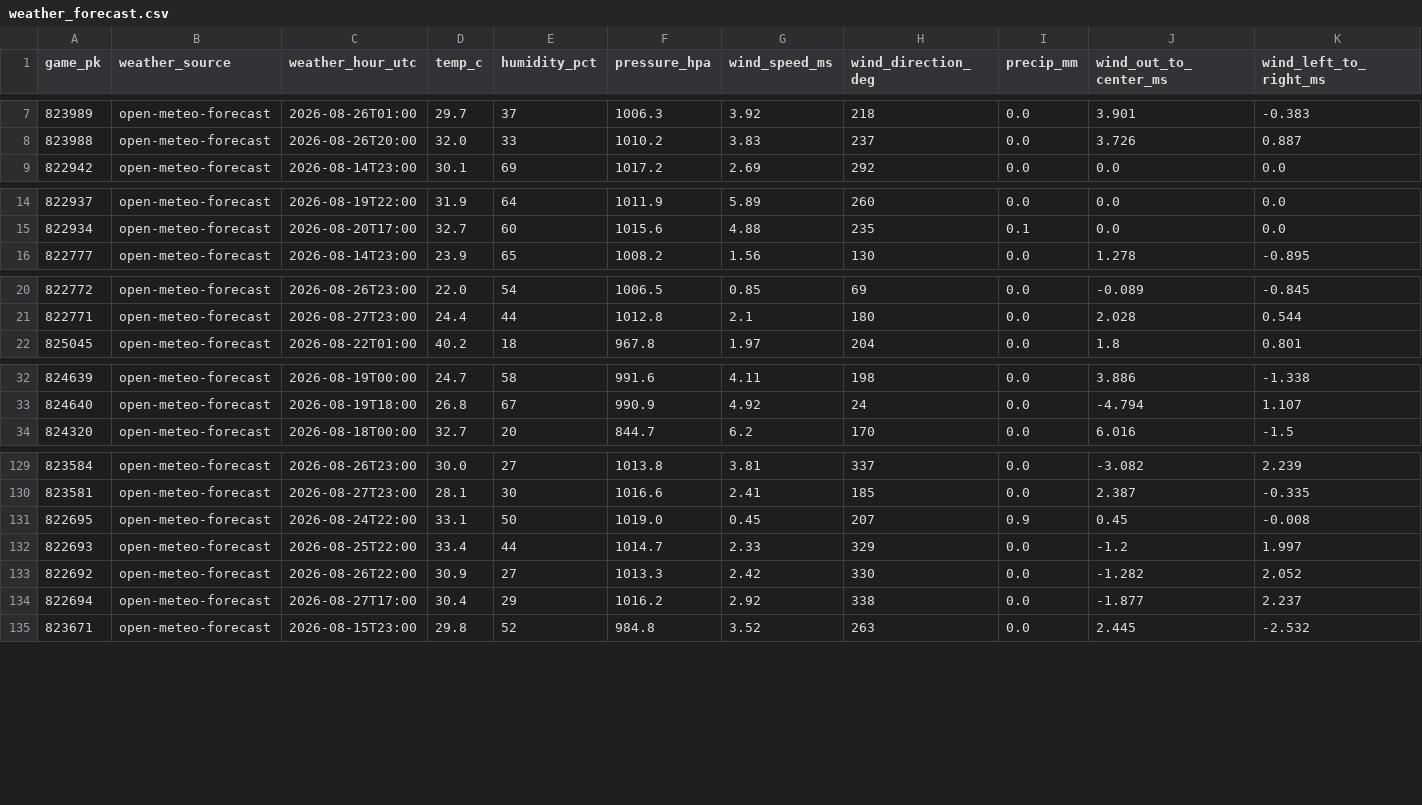
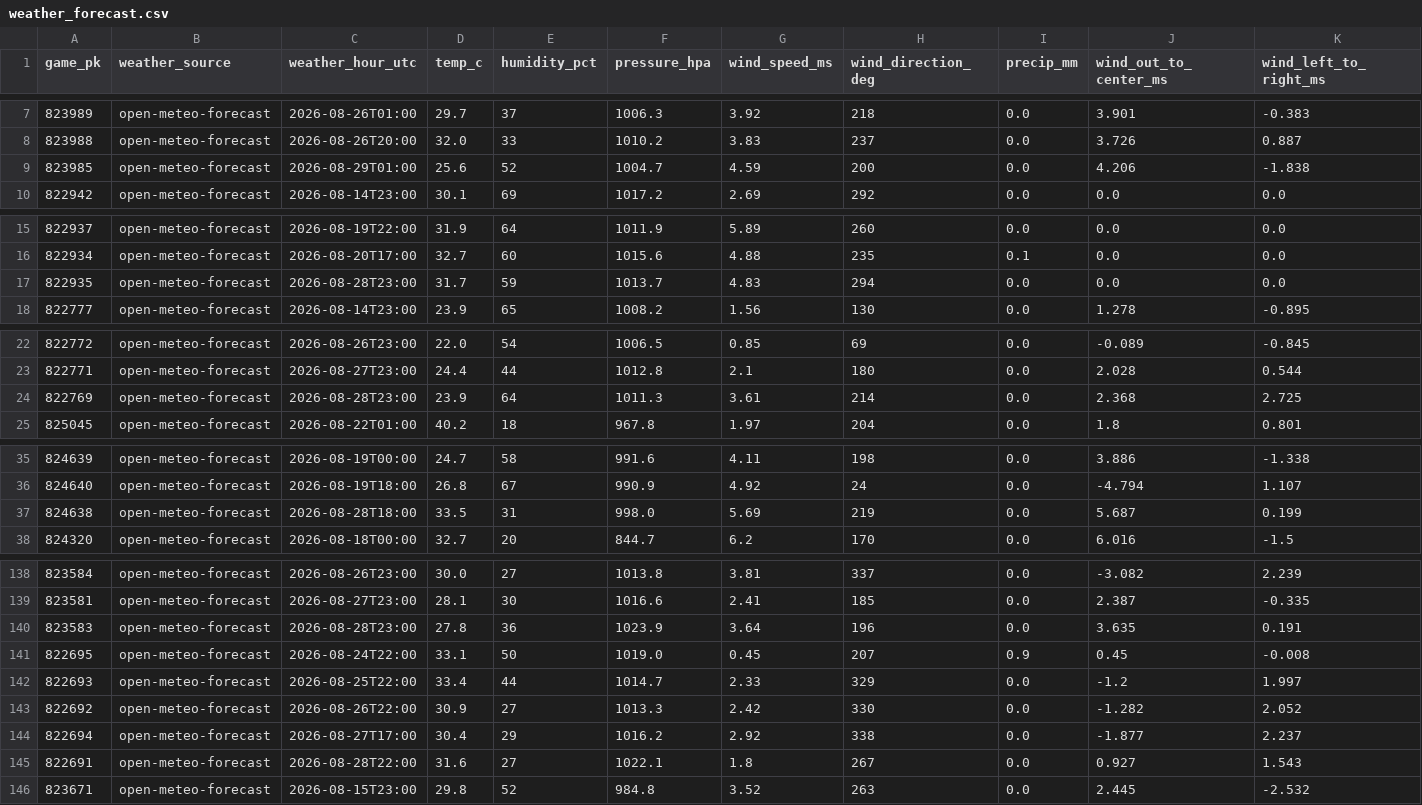
Before and after one commit to joshuakingsland/claude-diamond, a CSV file: data/weather_forecast.csv, drawn as a sheet; only a part is shown, gaps mark what is left out; rows hold the shown columns only; the diff covers the shown part only; the diff names each change by its address in the sheet, - before the commit and + after, or states it on an @@ line.

```diff
--- a/data/weather_forecast.csv
+++ b/data/weather_forecast.csv
+row 9: 823985 | open-meteo-forecast | 2026-08-29T01:00 | 25.6 | 52 | 1004.7 | 4.59 | 200 | 0.0 | 4.206 | -1.838
+row 17: 822935 | open-meteo-forecast | 2026-08-28T23:00 | 31.7 | 59 | 1013.7 | 4.83 | 294 | 0.0 | 0.0 | 0.0
+row 24: 822769 | open-meteo-forecast | 2026-08-28T23:00 | 23.9 | 64 | 1011.3 | 3.61 | 214 | 0.0 | 2.368 | 2.725
+row 37: 824638 | open-meteo-forecast | 2026-08-28T18:00 | 33.5 | 31 | 998.0 | 5.69 | 219 | 0.0 | 5.687 | 0.199
+row 140: 823583 | open-meteo-forecast | 2026-08-28T23:00 | 27.8 | 36 | 1023.9 | 3.64 | 196 | 0.0 | 3.635 | 0.191
+row 145: 822691 | open-meteo-forecast | 2026-08-28T22:00 | 31.6 | 27 | 1022.1 | 1.8 | 267 | 0.0 | 0.927 | 1.543
```
Also changed, not shown: 9 added rows elsewhere in this file, data/credit_log.csv, data/lines_upcoming.csv, 8 other files.
